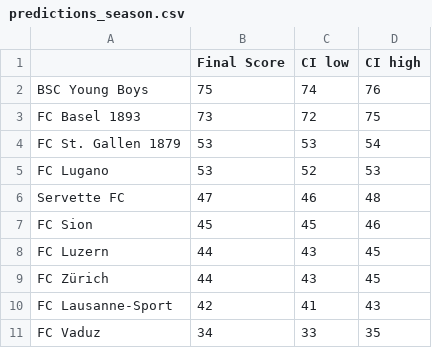
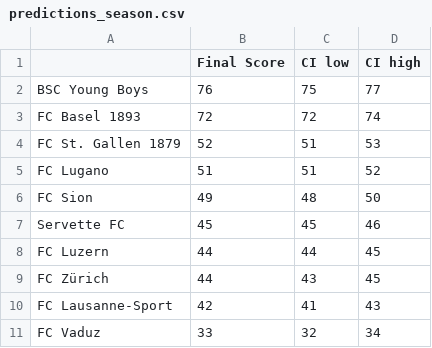
Before and after one commit to awp-finanznachrichten/predictions, a CSV file: Output/predictions_season.csv, drawn as a sheet.

```diff
--- a/Output/predictions_season.csv
+++ b/Output/predictions_season.csv
@@ -1,11 +1,11 @@
 "","Final Score","CI low","CI high"
-"BSC Young Boys",75,74,76
-"FC Basel 1893",73,72,75
-"FC St. Gallen 1879",53,53,54
-"FC Lugano",53,52,53
-"Servette FC",47,46,48
-"FC Sion",45,45,46
-"FC Luzern",44,43,45
+"BSC Young Boys",76,75,77
+"FC Basel 1893",72,72,74
+"FC St. Gallen 1879",52,51,53
+"FC Lugano",51,51,52
+"FC Sion",49,48,50
+"Servette FC",45,45,46
+"FC Luzern",44,44,45
 "FC Zürich",44,43,45
 "FC Lausanne-Sport",42,41,43
-"FC Vaduz",34,33,35
+"FC Vaduz",33,32,34
```
Also changed, not shown: 6 other files.
